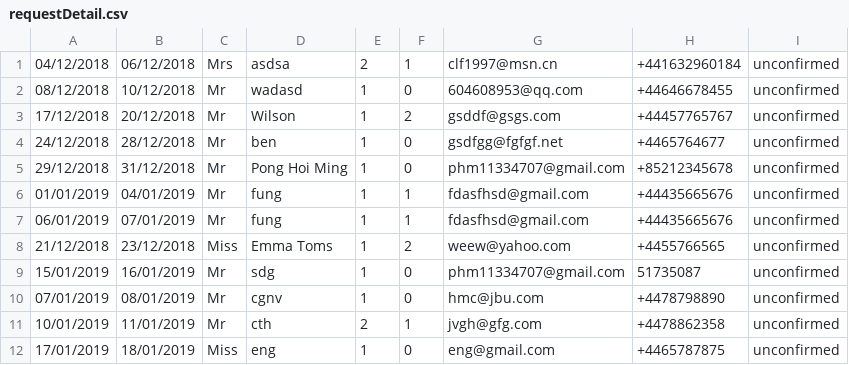
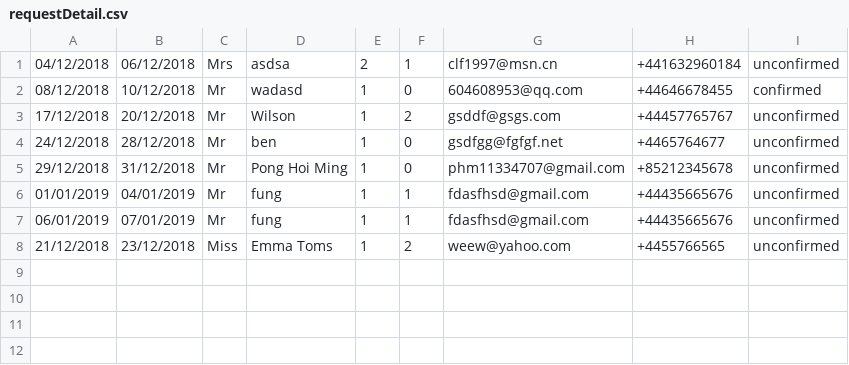
Before and after one commit to whackteachers/web-based-coursework, a CSV file: static/requestDetail.csv, drawn as a sheet.

```diff
--- a/static/requestDetail.csv
+++ b/static/requestDetail.csv
@@ -1,3 +1,3 @@
 04/12/2018,06/12/2018,Mrs,asdsa,2,1,clf1997@msn.cn,+441632960184,unconfirmed
-08/12/2018,10/12/2018,Mr,wadasd,1,0,604608953@qq.com,+44646678455,unconfirmed
+08/12/2018,10/12/2018,Mr,wadasd,1,0,604608953@qq.com,+44646678455,confirmed
 17/12/2018,20/12/2018,Mr,Wilson,1,2,gsddf@gsgs.com,+44457765767,unconfirmed
@@ -8,5 +8 @@
 21/12/2018,23/12/2018,Miss,Emma Toms,1,2,weew@yahoo.com,+4455766565,unconfirmed
-15/01/2019,16/01/2019,Mr,sdg,1,0,phm11334707@gmail.com,51735087,unconfirmed
-07/01/2019,08/01/2019,Mr,cgnv,1,0,hmc@jbu.com,+4478798890,unconfirmed
-10/01/2019,11/01/2019,Mr,cth,2,1,jvgh@gfg.com,+4478862358,unconfirmed
-17/01/2019,18/01/2019,Miss,eng,1,0,eng@gmail.com,+4465787875,unconfirmed
```
Also changed, not shown: static/simDetail.csv, 1 other file.
